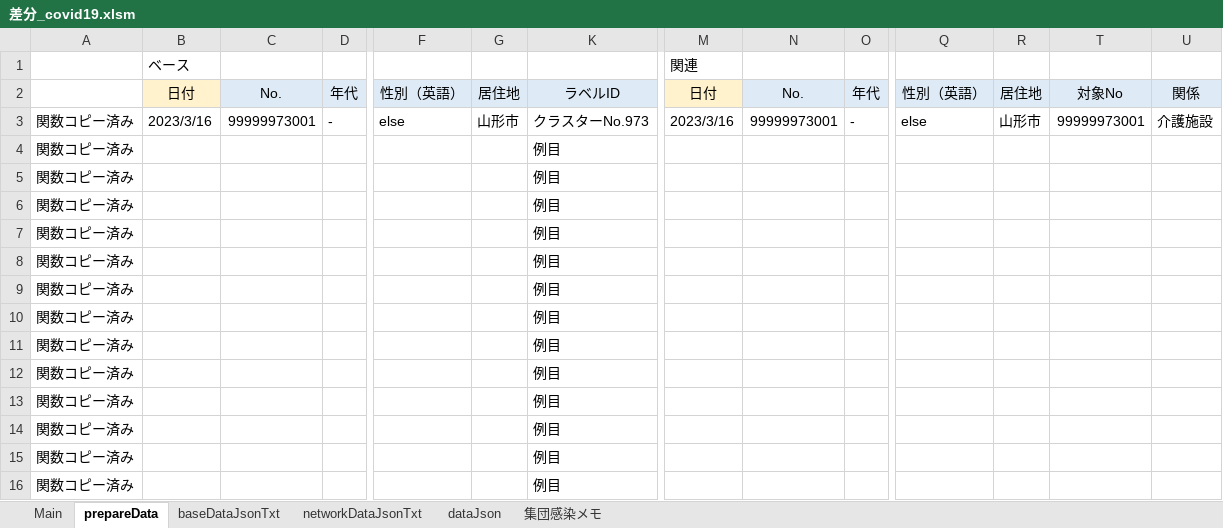
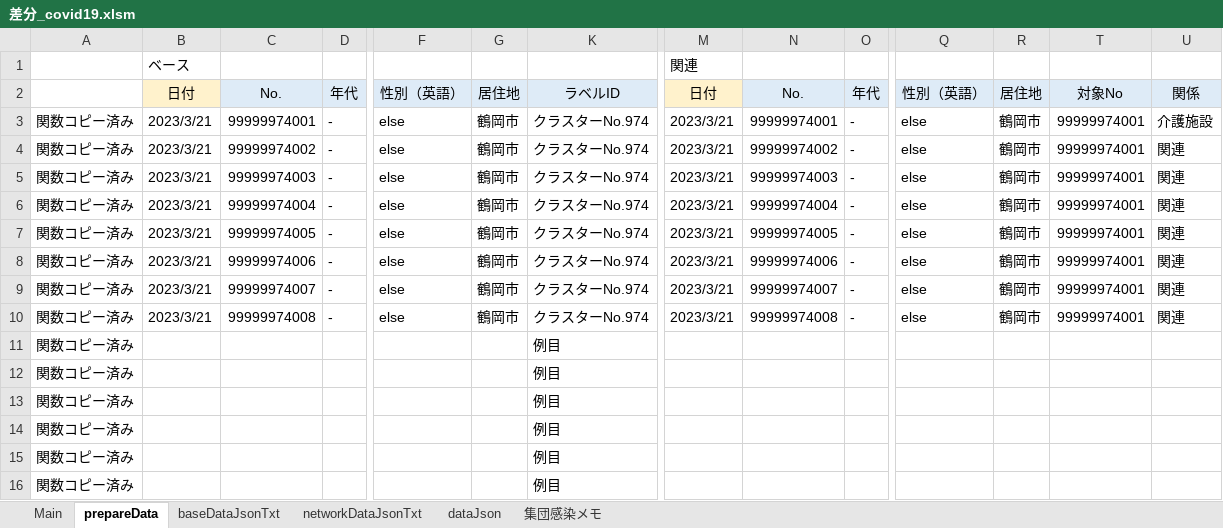
Before and after one commit to yamaserif/yamagata-covid19-virusNetworkJsonGenerator, an Excel workbook: 差分のみ/差分_covid19.xlsm, sheet prepareData, drawn as a sheet; only a part is shown, gaps mark what is left out; values as stored, in another font and other column widths than the file's, no borders; removed rows and columns are numbered as before the commit, all else as after; rows hold the shown columns only; the diff names each change by its address in the sheet, - before the commit and + after, or states it on an @@ line.

```diff
--- a/差分のみ/差分_covid19.xlsm (sheet prepareData)
+++ b/差分のみ/差分_covid19.xlsm (sheet prepareData)
-B3: 2023/3/16
+B3: 2023/3/21
-C3: 99999973001
+C3: 99999974001
-G3: 山形市
+G3: 鶴岡市
-K3: クラスターNo.973
+K3: クラスターNo.974
-M3: 2023/3/16
+M3: 2023/3/21
-N3: 99999973001
+N3: 99999974001
-R3: 山形市
+R3: 鶴岡市
-T3: 99999973001
+T3: 99999974001
-row 4: 関数コピー済み |  |  |  |  |  | 例目
-row 5: 関数コピー済み |  |  |  |  |  | 例目
-row 6: 関数コピー済み |  |  |  |  |  | 例目
-row 7: 関数コピー済み |  |  |  |  |  | 例目
-row 8: 関数コピー済み |  |  |  |  |  | 例目
-row 9: 関数コピー済み |  |  |  |  |  | 例目
-row 10: 関数コピー済み |  |  |  |  |  | 例目
+row 4: 関数コピー済み | 2023/3/21 | 99999974002 | - | else | 鶴岡市 | クラスターNo.974 | 2023/3/21 | 99999974002 | - | else | 鶴岡市 | 99999974001 | 関連
+row 5: 関数コピー済み | 2023/3/21 | 99999974003 | - | else | 鶴岡市 | クラスターNo.974 | 2023/3/21 | 99999974003 | - | else | 鶴岡市 | 99999974001 | 関連
+row 6: 関数コピー済み | 2023/3/21 | 99999974004 | - | else | 鶴岡市 | クラスターNo.974 | 2023/3/21 | 99999974004 | - | else | 鶴岡市 | 99999974001 | 関連
+row 7: 関数コピー済み | 2023/3/21 | 99999974005 | - | else | 鶴岡市 | クラスターNo.974 | 2023/3/21 | 99999974005 | - | else | 鶴岡市 | 99999974001 | 関連
+row 8: 関数コピー済み | 2023/3/21 | 99999974006 | - | else | 鶴岡市 | クラスターNo.974 | 2023/3/21 | 99999974006 | - | else | 鶴岡市 | 99999974001 | 関連
+row 9: 関数コピー済み | 2023/3/21 | 99999974007 | - | else | 鶴岡市 | クラスターNo.974 | 2023/3/21 | 99999974007 | - | else | 鶴岡市 | 99999974001 | 関連
+row 10: 関数コピー済み | 2023/3/21 | 99999974008 | - | else | 鶴岡市 | クラスターNo.974 | 2023/3/21 | 99999974008 | - | else | 鶴岡市 | 99999974001 | 関連
```
Also changed, not shown: sheet Main, sheet networkDataJsonTxt, sheet baseDataJsonTxt, sheet dataJson, hidden cells, 4 other files.
